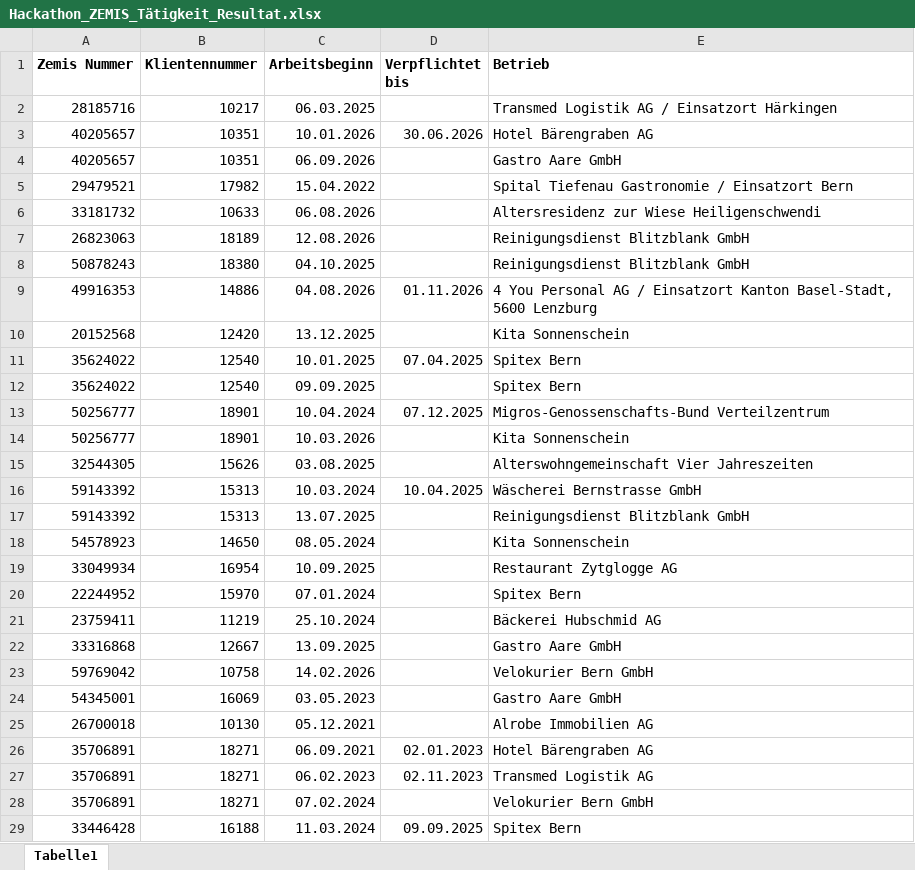
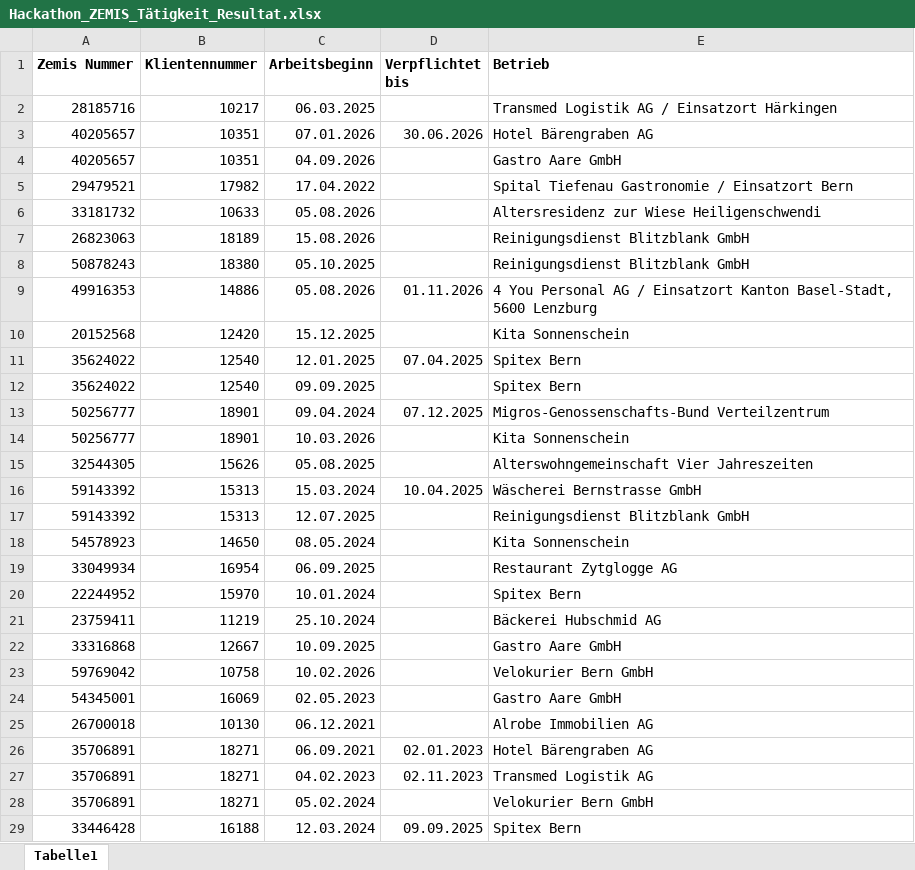
Before and after one commit to mazzyy/Kompass, an Excel workbook: sample-data/2026-11/Hackathon_ZEMIS_Tätigkeit_Resultat.xlsx, sheet Tabelle1, drawn as a sheet; only a part is shown; values as stored, in another font and other column widths than the file's, no borders; the diff covers the shown part only; the diff names each change by its address in the sheet, - before the commit and + after, or states it on an @@ line.

```diff
--- a/sample-data/2026-11/Hackathon_ZEMIS_Tätigkeit_Resultat.xlsx (sheet Tabelle1)
+++ b/sample-data/2026-11/Hackathon_ZEMIS_Tätigkeit_Resultat.xlsx (sheet Tabelle1)
-C3 (Arbeitsbeginn): 10.01.2026
+C3 (Arbeitsbeginn): 07.01.2026
-C4 (Arbeitsbeginn): 06.09.2026
+C4 (Arbeitsbeginn): 04.09.2026
-C5 (Arbeitsbeginn): 15.04.2022
+C5 (Arbeitsbeginn): 17.04.2022
-C6 (Arbeitsbeginn): 06.08.2026
+C6 (Arbeitsbeginn): 05.08.2026
-C7 (Arbeitsbeginn): 12.08.2026
+C7 (Arbeitsbeginn): 15.08.2026
-C8 (Arbeitsbeginn): 04.10.2025
+C8 (Arbeitsbeginn): 05.10.2025
-C9 (Arbeitsbeginn): 04.08.2026
+C9 (Arbeitsbeginn): 05.08.2026
-C10 (Arbeitsbeginn): 13.12.2025
+C10 (Arbeitsbeginn): 15.12.2025
-C11 (Arbeitsbeginn): 10.01.2025
+C11 (Arbeitsbeginn): 12.01.2025
-C13 (Arbeitsbeginn): 10.04.2024
+C13 (Arbeitsbeginn): 09.04.2024
-C15 (Arbeitsbeginn): 03.08.2025
+C15 (Arbeitsbeginn): 05.08.2025
-C16 (Arbeitsbeginn): 10.03.2024
+C16 (Arbeitsbeginn): 15.03.2024
-C17 (Arbeitsbeginn): 13.07.2025
+C17 (Arbeitsbeginn): 12.07.2025
-C19 (Arbeitsbeginn): 10.09.2025
+C19 (Arbeitsbeginn): 06.09.2025
-C20 (Arbeitsbeginn): 07.01.2024
+C20 (Arbeitsbeginn): 10.01.2024
-C22 (Arbeitsbeginn): 13.09.2025
+C22 (Arbeitsbeginn): 10.09.2025
-C23 (Arbeitsbeginn): 14.02.2026
+C23 (Arbeitsbeginn): 10.02.2026
-C24 (Arbeitsbeginn): 03.05.2023
+C24 (Arbeitsbeginn): 02.05.2023
-C25 (Arbeitsbeginn): 05.12.2021
+C25 (Arbeitsbeginn): 06.12.2021
-C27 (Arbeitsbeginn): 06.02.2023
+C27 (Arbeitsbeginn): 04.02.2023
-C28 (Arbeitsbeginn): 07.02.2024
+C28 (Arbeitsbeginn): 05.02.2024
-C29 (Arbeitsbeginn): 11.03.2024
+C29 (Arbeitsbeginn): 12.03.2024
```
Also changed, not shown: 188 edited cells elsewhere in this sheet, sample-data/2026-10/Hackathon_Dossierperson_Resultat.xlsx, sample-data/2026-10/Hackathon_Erwerb_Resultat.xlsx, 36 other files.
